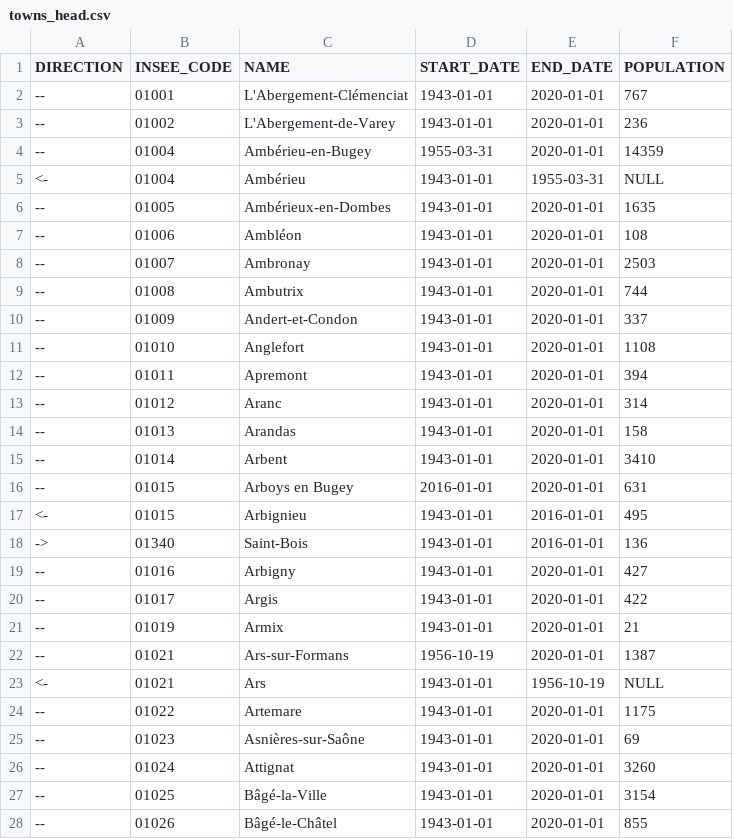
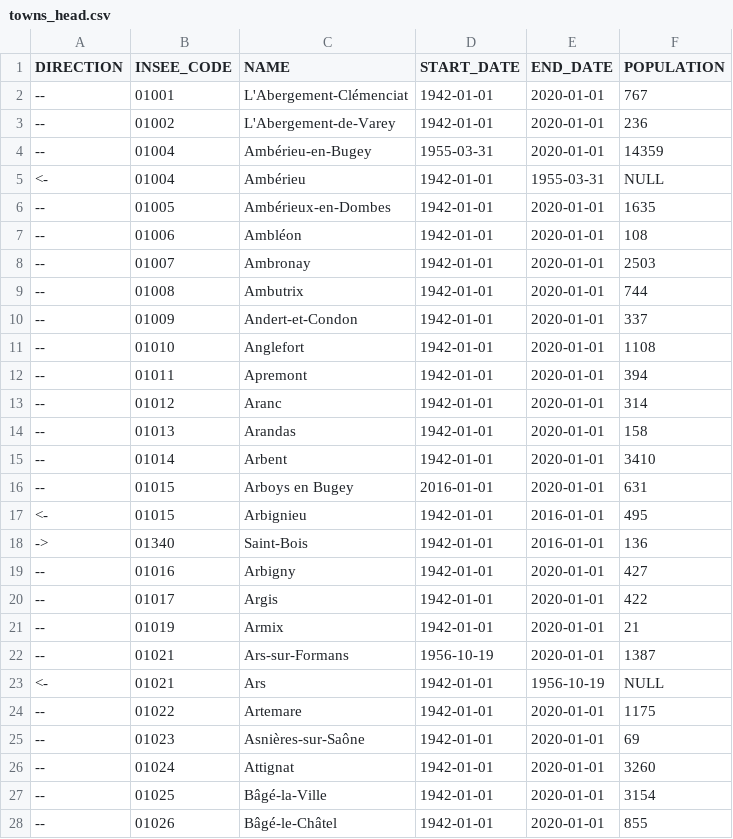
Before and after one commit to etalab/geohisto, a CSV file: exports/towns/towns_head.csv, drawn as a sheet; only a part is shown; the diff covers the shown part only.

Commit message:
Update the start date to 1942 for old merges

```diff
--- a/exports/towns/towns_head.csv
+++ b/exports/towns/towns_head.csv
@@ -1,28 +1,28 @@
 DIRECTION,INSEE_CODE,NAME,START_DATE,END_DATE,POPULATION
---,01001,L'Abergement-Clémenciat,1943-01-01,2020-01-01,767
---,01002,L'Abergement-de-Varey,1943-01-01,2020-01-01,236
+--,01001,L'Abergement-Clémenciat,1942-01-01,2020-01-01,767
+--,01002,L'Abergement-de-Varey,1942-01-01,2020-01-01,236
 --,01004,Ambérieu-en-Bugey,1955-03-31,2020-01-01,14359
-<-,01004,Ambérieu,1943-01-01,1955-03-31,NULL
---,01005,Ambérieux-en-Dombes,1943-01-01,2020-01-01,1635
---,01006,Ambléon,1943-01-01,2020-01-01,108
---,01007,Ambronay,1943-01-01,2020-01-01,2503
---,01008,Ambutrix,1943-01-01,2020-01-01,744
---,01009,Andert-et-Condon,1943-01-01,2020-01-01,337
---,01010,Anglefort,1943-01-01,2020-01-01,1108
---,01011,Apremont,1943-01-01,2020-01-01,394
---,01012,Aranc,1943-01-01,2020-01-01,314
---,01013,Arandas,1943-01-01,2020-01-01,158
---,01014,Arbent,1943-01-01,2020-01-01,3410
+<-,01004,Ambérieu,1942-01-01,1955-03-31,NULL
+--,01005,Ambérieux-en-Dombes,1942-01-01,2020-01-01,1635
+--,01006,Ambléon,1942-01-01,2020-01-01,108
+--,01007,Ambronay,1942-01-01,2020-01-01,2503
+--,01008,Ambutrix,1942-01-01,2020-01-01,744
+--,01009,Andert-et-Condon,1942-01-01,2020-01-01,337
+--,01010,Anglefort,1942-01-01,2020-01-01,1108
+--,01011,Apremont,1942-01-01,2020-01-01,394
+--,01012,Aranc,1942-01-01,2020-01-01,314
+--,01013,Arandas,1942-01-01,2020-01-01,158
+--,01014,Arbent,1942-01-01,2020-01-01,3410
 --,01015,Arboys en Bugey,2016-01-01,2020-01-01,631
-<-,01015,Arbignieu,1943-01-01,2016-01-01,495
-->,01340,Saint-Bois,1943-01-01,2016-01-01,136
---,01016,Arbigny,1943-01-01,2020-01-01,427
---,01017,Argis,1943-01-01,2020-01-01,422
---,01019,Armix,1943-01-01,2020-01-01,21
+<-,01015,Arbignieu,1942-01-01,2016-01-01,495
+->,01340,Saint-Bois,1942-01-01,2016-01-01,136
+--,01016,Arbigny,1942-01-01,2020-01-01,427
+--,01017,Argis,1942-01-01,2020-01-01,422
+--,01019,Armix,1942-01-01,2020-01-01,21
 --,01021,Ars-sur-Formans,1956-10-19,2020-01-01,1387
-<-,01021,Ars,1943-01-01,1956-10-19,NULL
---,01022,Artemare,1943-01-01,2020-01-01,1175
---,01023,Asnières-sur-Saône,1943-01-01,2020-01-01,69
---,01024,Attignat,1943-01-01,2020-01-01,3260
---,01025,Bâgé-la-Ville,1943-01-01,2020-01-01,3154
---,01026,Bâgé-le-Châtel,1943-01-01,2020-01-01,855
+<-,01021,Ars,1942-01-01,1956-10-19,NULL
+--,01022,Artemare,1942-01-01,2020-01-01,1175
+--,01023,Asnières-sur-Saône,1942-01-01,2020-01-01,69
+--,01024,Attignat,1942-01-01,2020-01-01,3260
+--,01025,Bâgé-la-Ville,1942-01-01,2020-01-01,3154
+--,01026,Bâgé-le-Châtel,1942-01-01,2020-01-01,855
```
Also changed, not shown: 64 edited cells elsewhere in this file, 4 other files.
